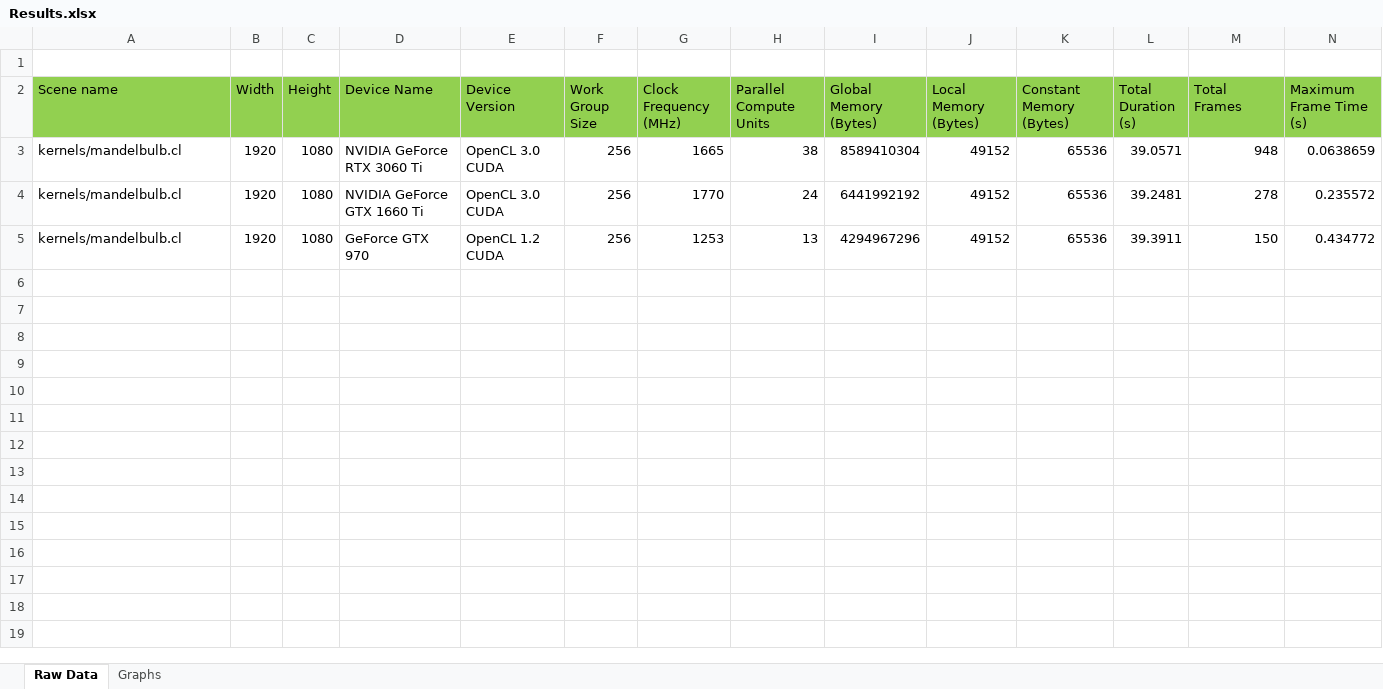
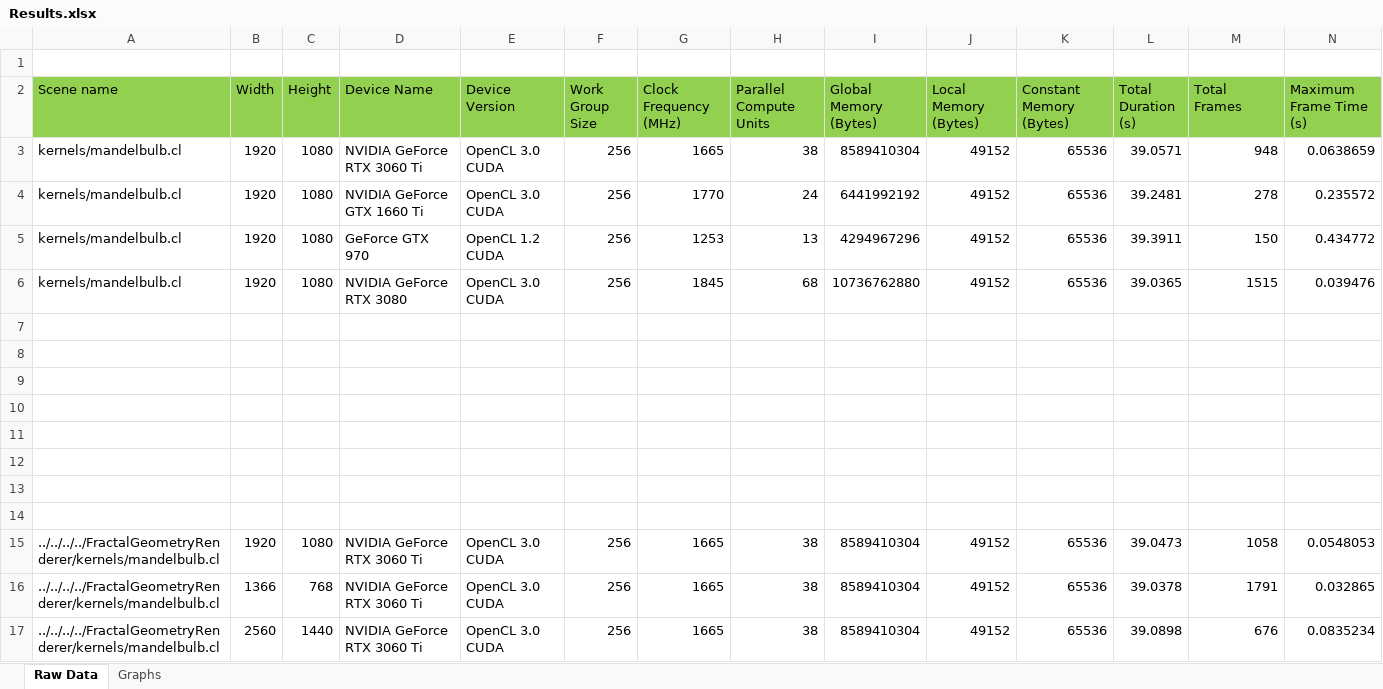
Before and after one commit to SolomonBaarda/fractal-geometry-renderer, an Excel workbook: Deliverable 2/Results.xlsx, sheet Raw Data, drawn as a sheet; only a part is shown; values as stored, in another font and other column widths than the file's, no borders; rows hold the shown columns only; the diff names each change by its address in the sheet, - before the commit and + after, or states it on an @@ line.

```diff
--- a/Deliverable 2/Results.xlsx (sheet Raw Data)
+++ b/Deliverable 2/Results.xlsx (sheet Raw Data)
+row 6: kernels/mandelbulb.cl | 1920 | 1080 | NVIDIA GeForce RTX 3080 | OpenCL 3.0 CUDA | 256 | 1845 | 68 | 10736762880 | 49152 | 65536 | 39.0365 | 1515 | 0.039476
+row 7: (empty)
+row 8: (empty)
+row 9: (empty)
+row 10: (empty)
+row 11: (empty)
+row 12: (empty)
+row 13: (empty)
+row 14: (empty)
+row 15: ../../../../FractalGeometryRenderer/kernels/mandelbulb.cl | 1920 | 1080 | NVIDIA GeForce RTX 3060 Ti | OpenCL 3.0 CUDA | 256 | 1665 | 38 | 8589410304 | 49152 | 65536 | 39.0473 | 1058 | 0.0548053
+row 16: ../../../../FractalGeometryRenderer/kernels/mandelbulb.cl | 1366 | 768 | NVIDIA GeForce RTX 3060 Ti | OpenCL 3.0 CUDA | 256 | 1665 | 38 | 8589410304 | 49152 | 65536 | 39.0378 | 1791 | 0.032865
+row 17: ../../../../FractalGeometryRenderer/kernels/mandelbulb.cl | 2560 | 1440 | NVIDIA GeForce RTX 3060 Ti | OpenCL 3.0 CUDA | 256 | 1665 | 38 | 8589410304 | 49152 | 65536 | 39.0898 | 676 | 0.0835234
```
Also changed, not shown: charts or pictures, 4 other files.
